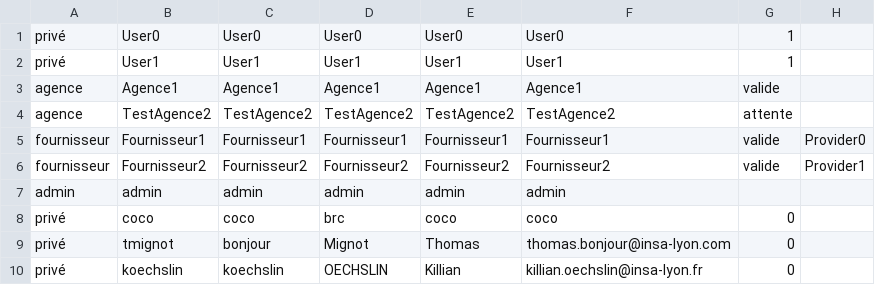
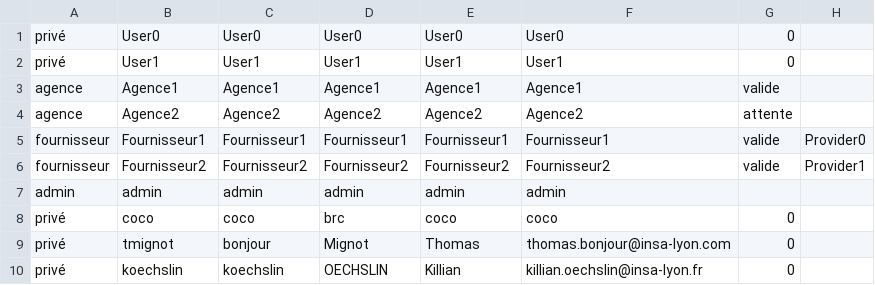
Before and after one commit to Thibaut468/3IF-AirWatcher, a CSV file: Data/ownUsers.csv, drawn as a sheet.

Commit message:
Update ownUsers.csv

```diff
--- a/Data/ownUsers.csv
+++ b/Data/ownUsers.csv
@@ -1,5 +1,5 @@
-privé;User0;User0;User0;User0;User0;1
-privé;User1;User1;User1;User1;User1;1
+privé;User0;User0;User0;User0;User0;0
+privé;User1;User1;User1;User1;User1;0
 agence;Agence1;Agence1;Agence1;Agence1;Agence1;valide
-agence;TestAgence2;TestAgence2;TestAgence2;TestAgence2;TestAgence2;attente
+agence;Agence2;Agence2;Agence2;Agence2;Agence2;attente
 fournisseur;Fournisseur1;Fournisseur1;Fournisseur1;Fournisseur1;Fournisseur1;valide;Provider0
```
